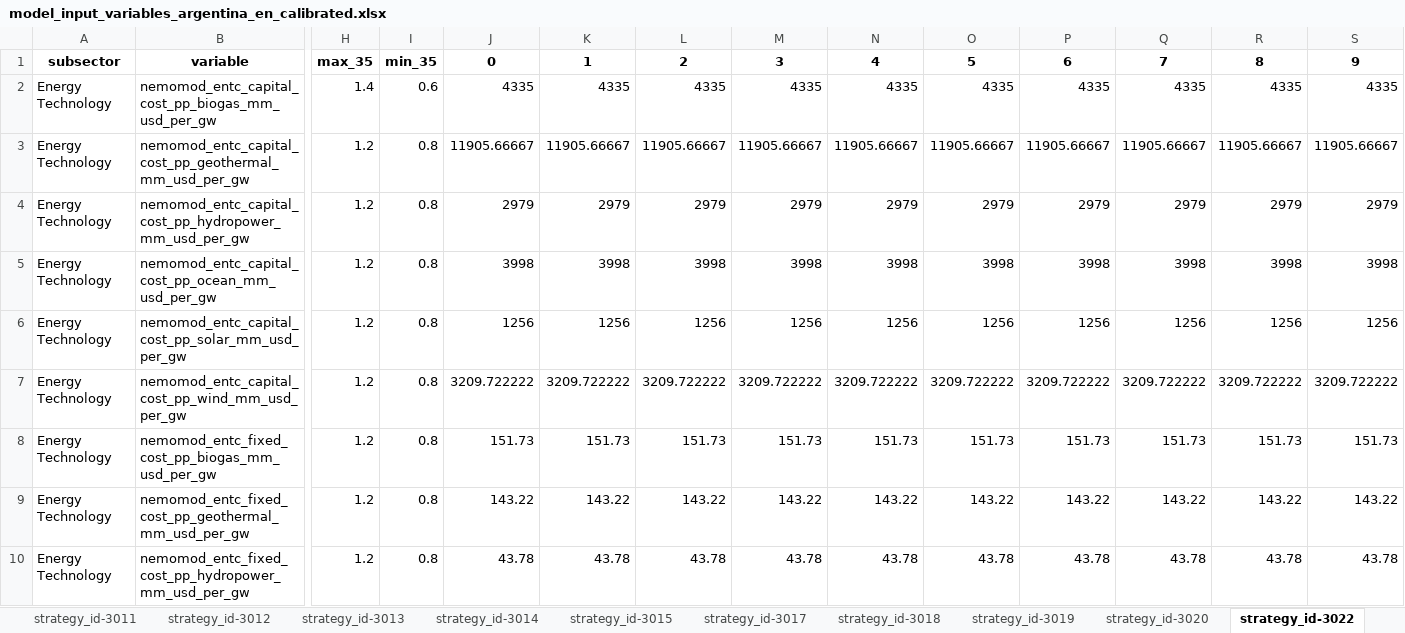
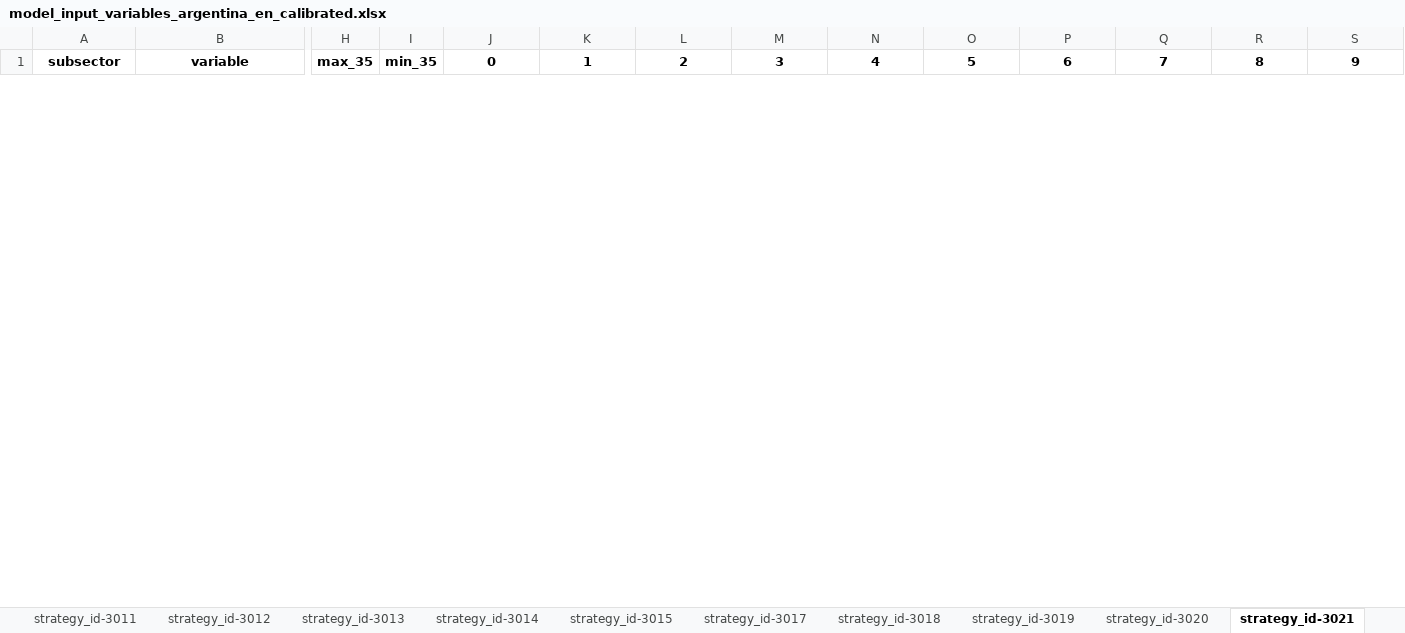
Before and after one commit to jarojasag/lac_decarbonization, an Excel workbook: ref/ingestion/calibrated/argentina/model_input_variables_argentina_en_calibrated.xlsx, sheet strategy_id-3021, drawn as a sheet; only a part is shown, gaps mark what is left out; values as stored, in another font and other column widths than the file's, no borders; removed rows and columns are numbered as before the commit, all else as after; rows hold the shown columns only; the diff covers the shown part only; the diff names each change by its address in the sheet, - before the commit and + after, or states it on an @@ line.

```diff
--- a/ref/ingestion/calibrated/argentina/model_input_variables_argentina_en_calibrated.xlsx (sheet strategy_id-3021)
+++ b/ref/ingestion/calibrated/argentina/model_input_variables_argentina_en_calibrated.xlsx (sheet strategy_id-3021)
-sheet tab: strategy_id-3022
+sheet tab: strategy_id-3021
-row 2: Energy Technology | nemomod_entc_capital_cost_pp_biogas_mm_usd_per_gw | 1.4 | 0.6 | 4335 | 4335 | 4335 | 4335 | 4335 | 4335 | 4335 | 4335 | 4335 | 4335
-row 3: Energy Technology | nemomod_entc_capital_cost_pp_geothermal_mm_usd_per_gw | 1.2 | 0.8 | 11905.66667 | 11905.66667 | 11905.66667 | 11905.66667 | 11905.66667 | 11905.66667 | 11905.66667 | 11905.66667 | 11905.66667 | 11905.66667
-row 4: Energy Technology | nemomod_entc_capital_cost_pp_hydropower_mm_usd_per_gw | 1.2 | 0.8 | 2979 | 2979 | 2979 | 2979 | 2979 | 2979 | 2979 | 2979 | 2979 | 2979
-row 5: Energy Technology | nemomod_entc_capital_cost_pp_ocean_mm_usd_per_gw | 1.2 | 0.8 | 3998 | 3998 | 3998 | 3998 | 3998 | 3998 | 3998 | 3998 | 3998 | 3998
-row 6: Energy Technology | nemomod_entc_capital_cost_pp_solar_mm_usd_per_gw | 1.2 | 0.8 | 1256 | 1256 | 1256 | 1256 | 1256 | 1256 | 1256 | 1256 | 1256 | 1256
-row 7: Energy Technology | nemomod_entc_capital_cost_pp_wind_mm_usd_per_gw | 1.2 | 0.8 | 3209.722222 | 3209.722222 | 3209.722222 | 3209.722222 | 3209.722222 | 3209.722222 | 3209.722222 | 3209.722222 | 3209.722222 | 3209.722222
-row 8: Energy Technology | nemomod_entc_fixed_cost_pp_biogas_mm_usd_per_gw | 1.2 | 0.8 | 151.73 | 151.73 | 151.73 | 151.73 | 151.73 | 151.73 | 151.73 | 151.73 | 151.73 | 151.73
-row 9: Energy Technology | nemomod_entc_fixed_cost_pp_geothermal_mm_usd_per_gw | 1.2 | 0.8 | 143.22 | 143.22 | 143.22 | 143.22 | 143.22 | 143.22 | 143.22 | 143.22 | 143.22 | 143.22
-row 10: Energy Technology | nemomod_entc_fixed_cost_pp_hydropower_mm_usd_per_gw | 1.2 | 0.8 | 43.78 | 43.78 | 43.78 | 43.78 | 43.78 | 43.78 | 43.78 | 43.78 | 43.78 | 43.78
```
Also changed, not shown: 3 added rows and 7 removed rows elsewhere in this sheet, sheet strategy_id-3006, sheet strategy_id-3005, sheet strategy_id-0, sheet strategy_id-3027, sheet strategy_id-3024, sheet strategy_id-3020, 2 more sheets, other sheet tabs, ref/ingestion/calibrated/guatemala/model_input_variables_guatemala_en_calibrated.xlsx, ref/ingestion/calibrated/nicaragua/model_input_variables_nicaragua_en_calibrated.xlsx, 35 other files.
